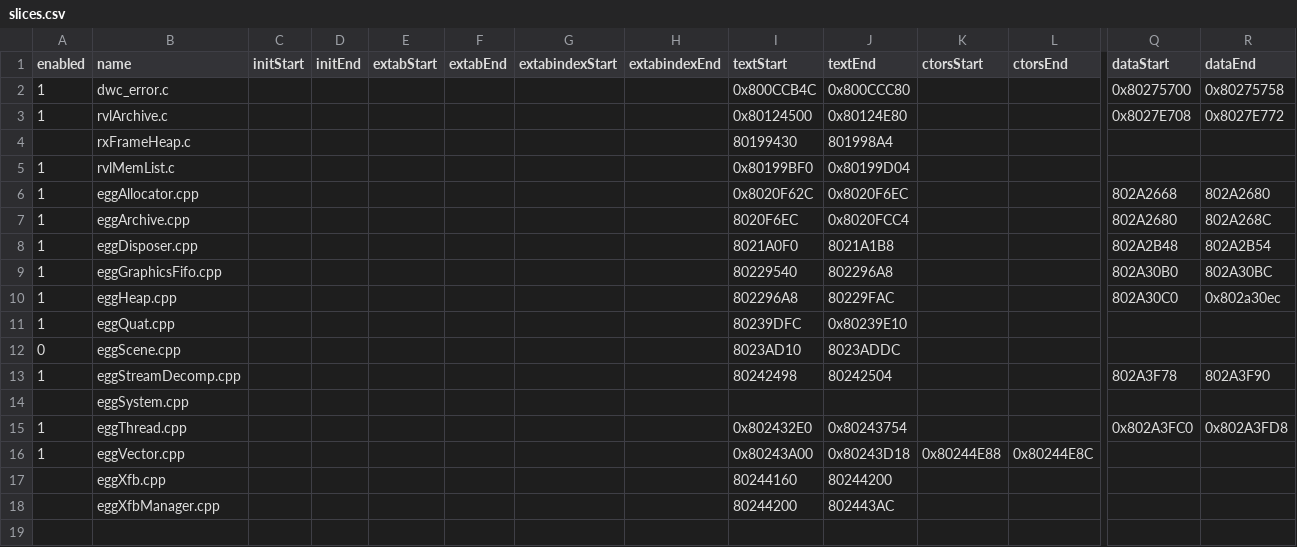
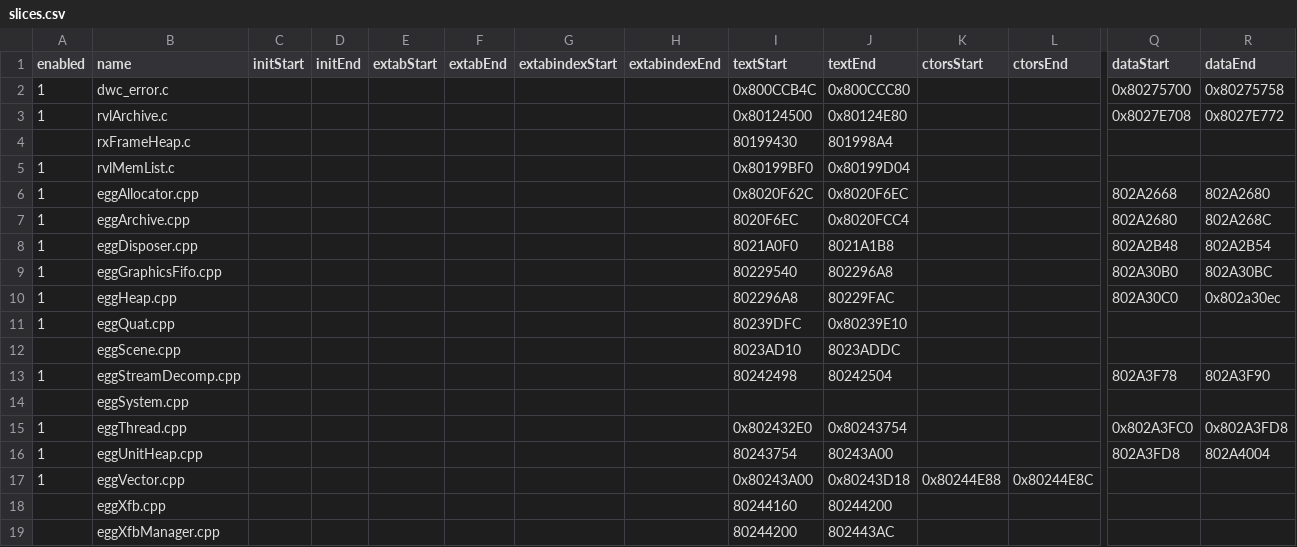
Before and after one commit to riidefi/mkw, a CSV file: system/slices.csv, drawn as a sheet; only a part is shown, gaps mark what is left out; rows hold the shown columns only; the diff names each change by its address in the sheet, - before the commit and + after, or states it on an @@ line.

Commit message:
:sparkles: Decompiled eggUnitHeap.cpp

```diff
--- a/system/slices.csv
+++ b/system/slices.csv
-A12 (enabled): 0
+A12 (enabled): (empty)
+row 16: 1 | eggUnitHeap.cpp |  |  |  |  |  |  | 80243754 | 80243A00 |  |  | 802A3FD8 | 802A4004
```
Also changed, not shown: 12 other files.
